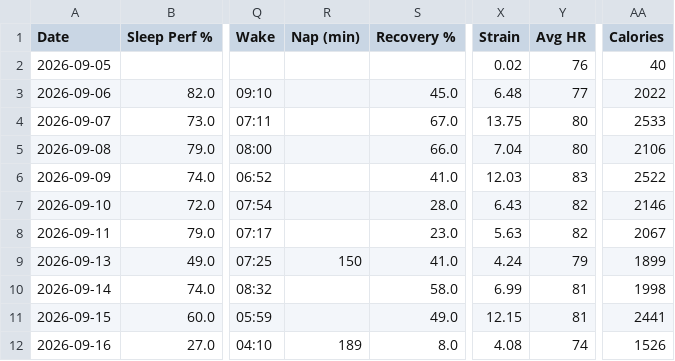
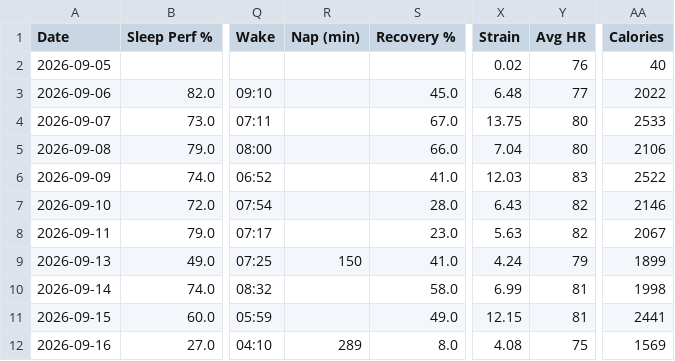
Before and after one commit to nithinn11/whoopstatus, a CSV file: data/whoop.csv, drawn as a sheet; only a part is shown, gaps mark what is left out; the diff names each change by its address in the sheet, - before the commit and + after, or states it on an @@ line.

```diff
--- a/data/whoop.csv
+++ b/data/whoop.csv
-R12 (Nap (min)): 189
+R12 (Nap (min)): 289
-Y12 (Avg HR): 74
+Y12 (Avg HR): 75
-AA12 (Calories): 1526
+AA12 (Calories): 1569
```
Also changed, not shown: 1 other file.
